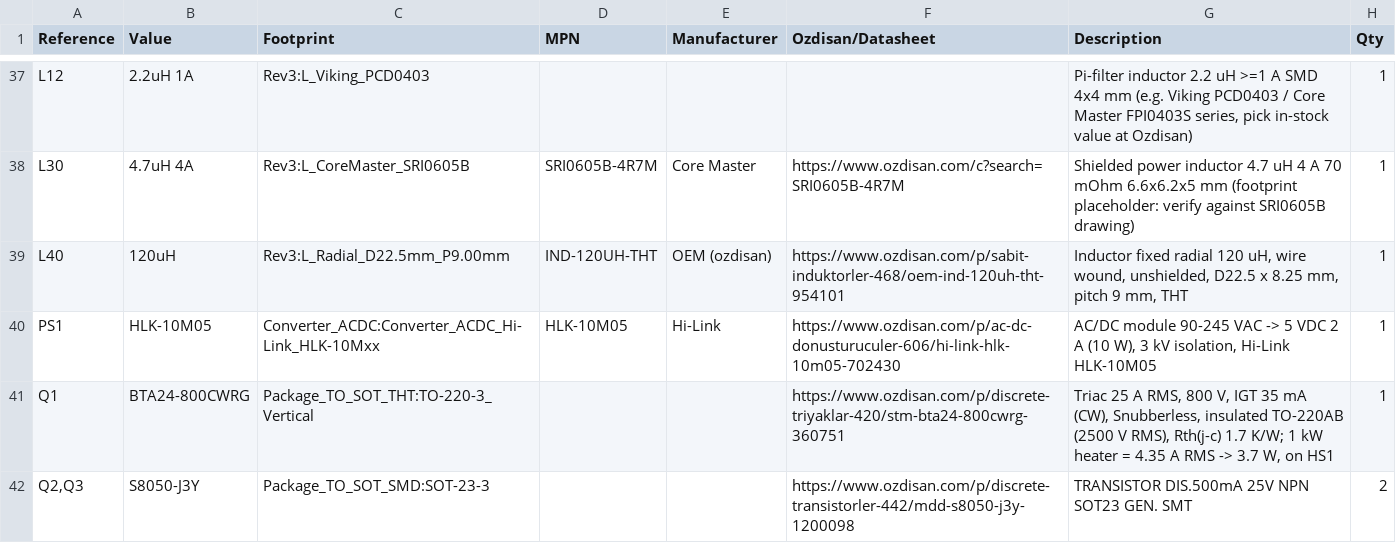
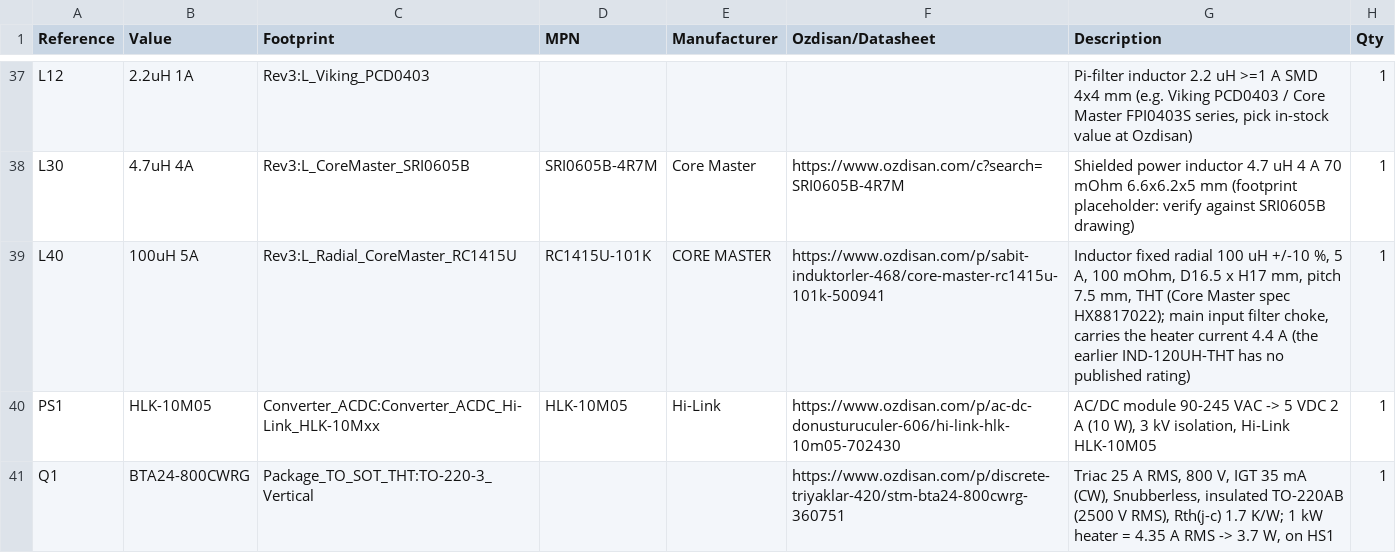
Before and after one commit to omerkaraoglu/3D-Print-Annealer, a CSV file: Design Reports/Rev3.0/Rev3.0_BOM.csv, drawn as a sheet; only a part is shown, gaps mark what is left out; the shorter side is filled out with more unchanged rows.

```diff
--- a/Design Reports/Rev3.0/Rev3.0_BOM.csv
+++ b/Design Reports/Rev3.0/Rev3.0_BOM.csv
@@ -38,3 +38,3 @@
 "L30","4.7uH 4A","Rev3:L_CoreMaster_SRI0605B","SRI0605B-4R7M","Core Master","https://www.ozdisan.com/c?search=SRI0605B-4R7M","Shielded power inductor 4.7 uH 4 A 70 mOhm 6.6x6.2x5 mm (footprint placeholder: verify against SRI0605B drawing)","1"
-"L40","120uH","Rev3:L_Radial_D22.5mm_P9.00mm","IND-120UH-THT","OEM (ozdisan)","https://www.ozdisan.com/p/sabit-induktorler-468/oem-ind-120uh-tht-954101","Inductor fixed radial 120 uH, wire wound, unshielded, D22.5 x 8.25 mm, pitch 9 mm, THT","1"
+"L40","100uH 5A","Rev3:L_Radial_CoreMaster_RC1415U","RC1415U-101K","CORE MASTER","https://www.ozdisan.com/p/sabit-induktorler-468/core-master-rc1415u-101k-500941","Inductor fixed radial 100 uH +/-10 %, 5 A, 100 mOhm, D16.5 x H17 mm, pitch 7.5 mm, THT (Core Master spec HX8817022); main input filter choke, carries the heater current 4.4 A (the earlier IND-120UH-THT has no published rating)","1"
 "PS1","HLK-10M05","Converter_ACDC:Converter_ACDC_Hi-Link_HLK-10Mxx","HLK-10M05","Hi-Link","https://www.ozdisan.com/p/ac-dc-donusturuculer-606/hi-link-hlk-10m05-702430","AC/DC module 90-245 VAC -> 5 VDC 2 A (10 W), 3 kV isolation, Hi-Link HLK-10M05","1"
```
Also changed, not shown: Design Reports/Rev3.0/Rev3.0_CPL.csv, 40 other files.
